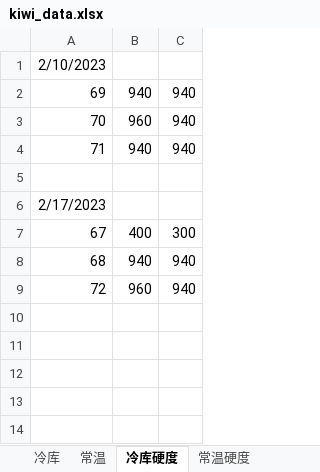
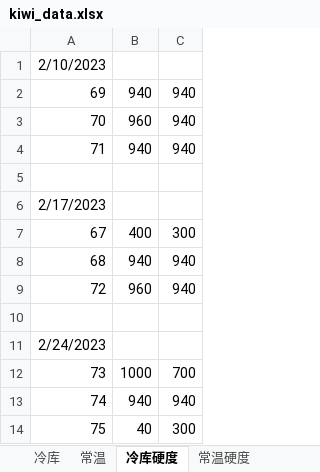
Before and after one commit to xbx18502/Graduation_research_feb, an Excel workbook: kiwi_data.xlsx, sheet 冷库硬度, drawn as a sheet; values as stored, in another font and other column widths than the file's, no borders; the diff names each change by its address in the sheet, - before the commit and + after, or states it on an @@ line.

```diff
--- a/kiwi_data.xlsx (sheet 冷库硬度)
+++ b/kiwi_data.xlsx (sheet 冷库硬度)
+row 10: (empty)
+row 11: 2/24/2023
+row 12: 73 | 1000 | 700
+row 13: 74 | 940 | 940
+row 14: 75 | 40 | 300
```
Also changed, not shown: sheet 常温硬度, 3 other files.
